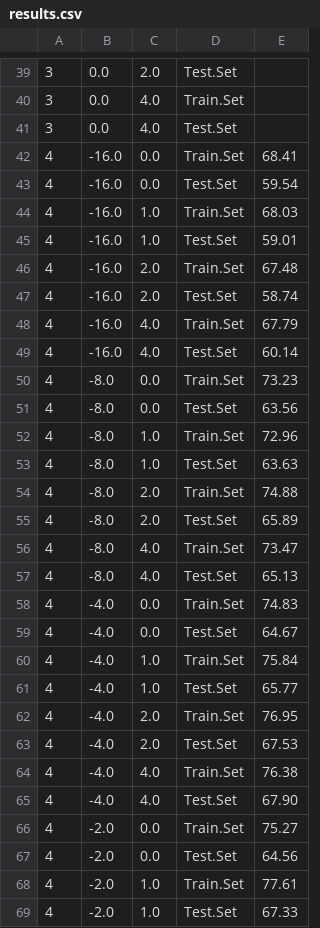
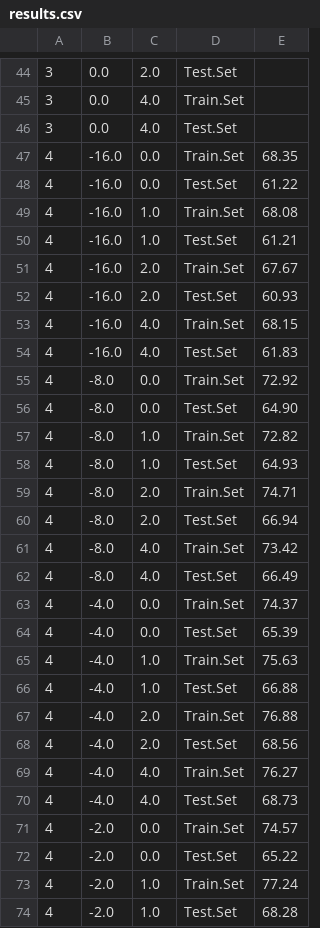
Before and after one commit to feynmanliang/DNN-HMM-HTK-helpers, a CSV file: bigram-cw/results.csv, drawn as a sheet; only a part is shown, gaps mark what is left out; the diff covers the shown part only.

```diff
--- a/bigram-cw/results.csv
+++ b/bigram-cw/results.csv
@@ -41,29 +46,29 @@
 3;0.0;4.0;Test.Set;
-4;-16.0;0.0;Train.Set;68.41
-4;-16.0;0.0;Test.Set;59.54
-4;-16.0;1.0;Train.Set;68.03
-4;-16.0;1.0;Test.Set;59.01
-4;-16.0;2.0;Train.Set;67.48
-4;-16.0;2.0;Test.Set;58.74
-4;-16.0;4.0;Train.Set;67.79
-4;-16.0;4.0;Test.Set;60.14
-4;-8.0;0.0;Train.Set;73.23
-4;-8.0;0.0;Test.Set;63.56
-4;-8.0;1.0;Train.Set;72.96
-4;-8.0;1.0;Test.Set;63.63
-4;-8.0;2.0;Train.Set;74.88
-4;-8.0;2.0;Test.Set;65.89
-4;-8.0;4.0;Train.Set;73.47
-4;-8.0;4.0;Test.Set;65.13
-4;-4.0;0.0;Train.Set;74.83
-4;-4.0;0.0;Test.Set;64.67
-4;-4.0;1.0;Train.Set;75.84
-4;-4.0;1.0;Test.Set;65.77
-4;-4.0;2.0;Train.Set;76.95
-4;-4.0;2.0;Test.Set;67.53
-4;-4.0;4.0;Train.Set;76.38
-4;-4.0;4.0;Test.Set;67.90
-4;-2.0;0.0;Train.Set;75.27
-4;-2.0;0.0;Test.Set;64.56
-4;-2.0;1.0;Train.Set;77.61
-4;-2.0;1.0;Test.Set;67.33
+4;-16.0;0.0;Train.Set;68.35
+4;-16.0;0.0;Test.Set;61.22
+4;-16.0;1.0;Train.Set;68.08
+4;-16.0;1.0;Test.Set;61.21
+4;-16.0;2.0;Train.Set;67.67
+4;-16.0;2.0;Test.Set;60.93
+4;-16.0;4.0;Train.Set;68.15
+4;-16.0;4.0;Test.Set;61.83
+4;-8.0;0.0;Train.Set;72.92
+4;-8.0;0.0;Test.Set;64.90
+4;-8.0;1.0;Train.Set;72.82
+4;-8.0;1.0;Test.Set;64.93
+4;-8.0;2.0;Train.Set;74.71
+4;-8.0;2.0;Test.Set;66.94
+4;-8.0;4.0;Train.Set;73.42
+4;-8.0;4.0;Test.Set;66.49
+4;-4.0;0.0;Train.Set;74.37
+4;-4.0;0.0;Test.Set;65.39
+4;-4.0;1.0;Train.Set;75.63
+4;-4.0;1.0;Test.Set;66.88
+4;-4.0;2.0;Train.Set;76.88
+4;-4.0;2.0;Test.Set;68.56
+4;-4.0;4.0;Train.Set;76.27
+4;-4.0;4.0;Test.Set;68.73
+4;-2.0;0.0;Train.Set;74.57
+4;-2.0;0.0;Test.Set;65.22
+4;-2.0;1.0;Train.Set;77.24
+4;-2.0;1.0;Test.Set;68.28
```
Also changed, not shown: 5 added rows and 134 edited cells elsewhere in this file, 2 other files.
